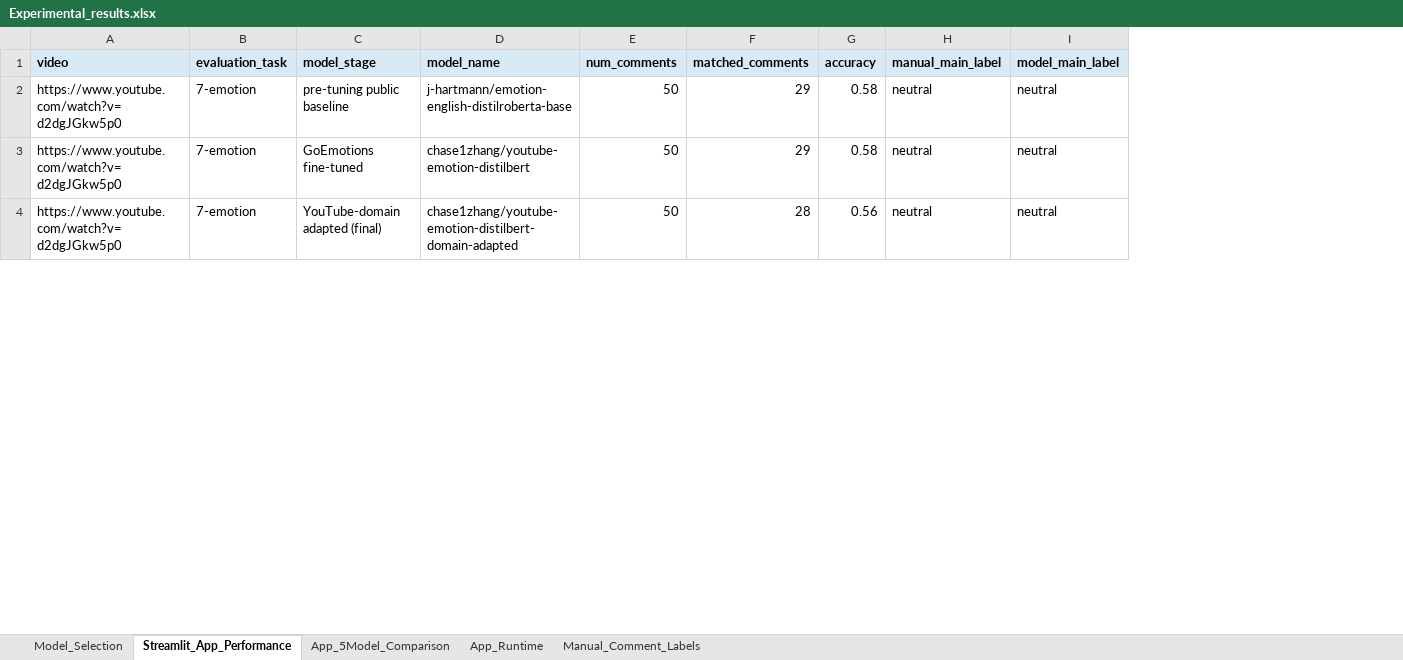
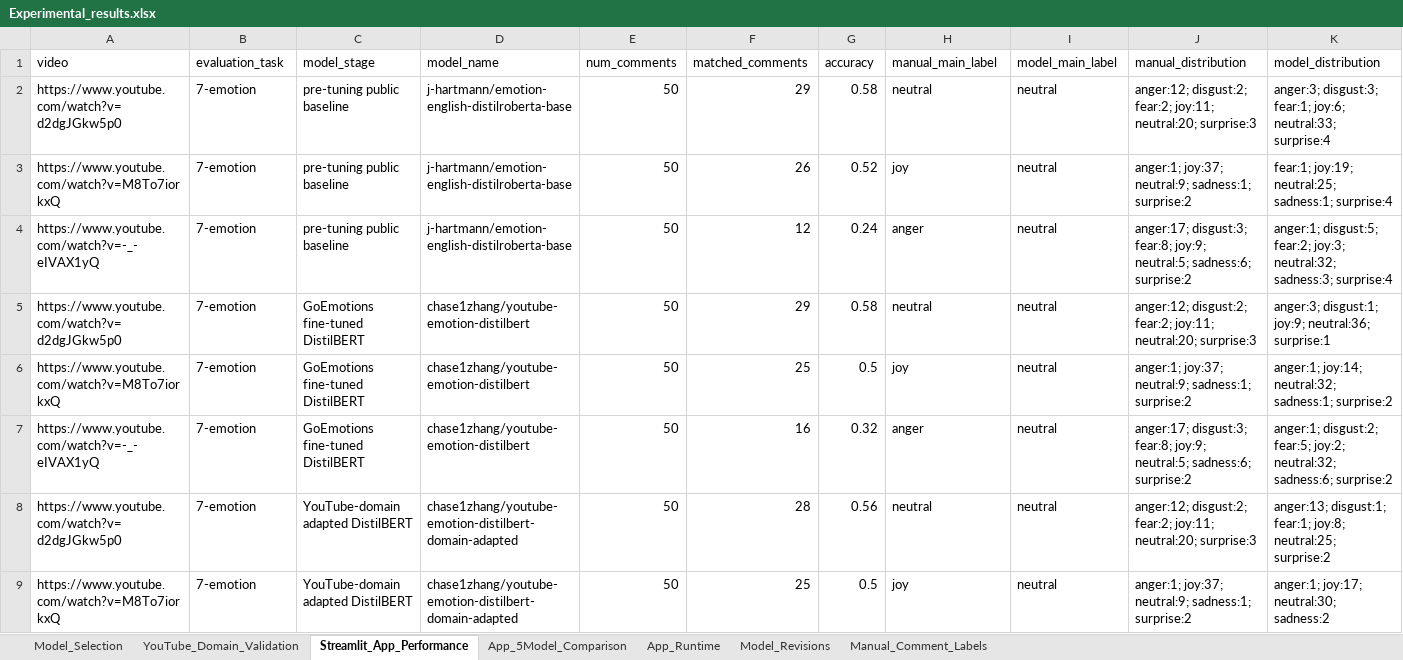
Before and after one commit to chasezhang1999/youtube-emotion-analyzer, an Excel workbook: experiments/Experimental_results.xlsx, sheet Streamlit_App_Performance, drawn as a sheet; only a part is shown; values as stored, in another font and other column widths than the file's, no borders; addresses are those after the commit; the diff covers the shown part only; the diff names each change by its address in the sheet, - before the commit and + after, or states it on an @@ line.

```diff
--- a/experiments/Experimental_results.xlsx (sheet Streamlit_App_Performance)
+++ b/experiments/Experimental_results.xlsx (sheet Streamlit_App_Performance)
+sheet tab: YouTube_Domain_Validation
+sheet tab: Model_Revisions
+column J (manual_distribution), row 2: anger:12; disgust:2; fear:2; joy:11; neutral:20; surprise:3; row 5: anger:12; disgust:2; fear:2; joy:11; neutral:20; surprise:3; row 8: anger:12; disgust:2; fear:2; joy:11; neutral:20; surprise:3
+column K (model_distribution), row 2: anger:3; disgust:3; fear:1; joy:6; neutral:33; surprise:4; row 5: anger:3; disgust:1; joy:9; neutral:36; surprise:1; row 8: anger:13; disgust:1; fear:1; joy:8; neutral:25; surprise:2
@@ A1:I1 fill: #D9EAF7 → none, bold: on → off @@
@@ row 6 moved to row 3: https://www.youtube.com/watch?v=M8To7ior… @@
@@ row 10 moved to row 4: https://www.youtube.com/watch?v=-_-eIVAX… @@
-C5 (model_stage): GoEmotions fine-tuned
+C5 (model_stage): GoEmotions fine-tuned DistilBERT
+row 6: https://www.youtube.com/watch?v=M8To7iorkxQ | 7-emotion | GoEmotions fine-tuned DistilBERT | chase1zhang/youtube-emotion-distilbert | 50 | 25 | 0.5 | joy | neutral | anger:1; joy:37; neutral:9; sadness:1; surprise:2 | anger:1; joy:14; neutral:32; sadness:1; surprise:2
+row 7: https://www.youtube.com/watch?v=-_-eIVAX1yQ | 7-emotion | GoEmotions fine-tuned DistilBERT | chase1zhang/youtube-emotion-distilbert | 50 | 16 | 0.32 | anger | neutral | anger:17; disgust:3; fear:8; joy:9; neutral:5; sadness:6; surprise:2 | anger:1; disgust:2; fear:5; joy:2; neutral:32; sadness:6; surprise:2
-C8 (model_stage): YouTube-domain adapted (final)
+C8 (model_stage): YouTube-domain adapted DistilBERT
+row 9: https://www.youtube.com/watch?v=M8To7iorkxQ | 7-emotion | YouTube-domain adapted DistilBERT | chase1zhang/youtube-emotion-distilbert-domain-adapted | 50 | 25 | 0.5 | joy | neutral | anger:1; joy:37; neutral:9; sadness:1; surprise:2 | anger:1; joy:17; neutral:30; sadness:2
```
Also changed, not shown: 9 added rows, 4 removed rows and 10 edited cells elsewhere in this sheet, sheet App_5Model_Comparison, sheet Manual_Comment_Labels, sheet Model_Selection, sheet App_Runtime, 16 other files.
